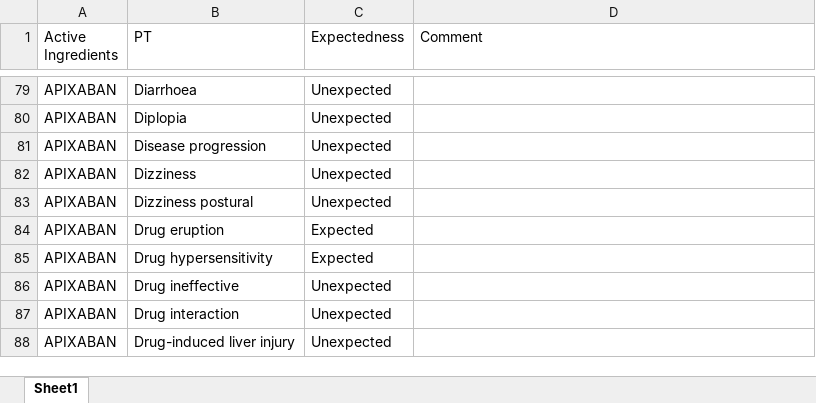
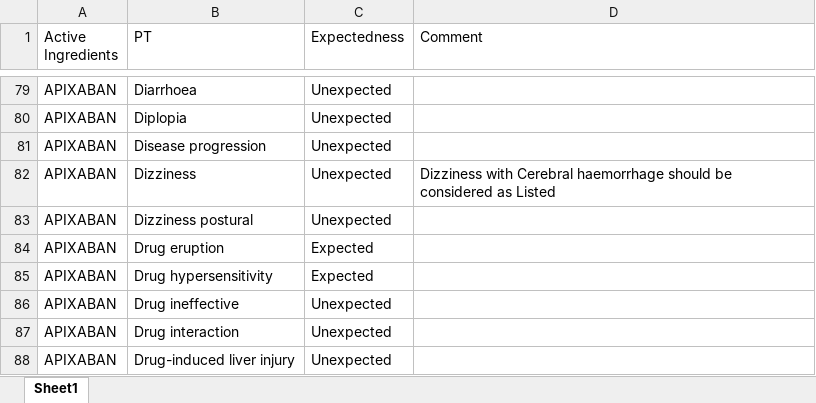
Before and after one commit to JPadhy0680/PV-Automation-Hub-Test, an Excel workbook: data/Listedness_CX.xlsx, sheet Sheet1, drawn as a sheet; only a part is shown, gaps mark what is left out; values as stored, in another font and other column widths than the file's, no borders; the diff names each change by its address in the sheet, - before the commit and + after, or states it on an @@ line.

Commit message:
Batch update listedness: 0 added, 1 updated

```diff
--- a/data/Listedness_CX.xlsx (sheet Sheet1)
+++ b/data/Listedness_CX.xlsx (sheet Sheet1)
-D82 (Comment): (empty)
+D82 (Comment): Dizziness with Cerebral haemorrhage should be considered as Listed
```
